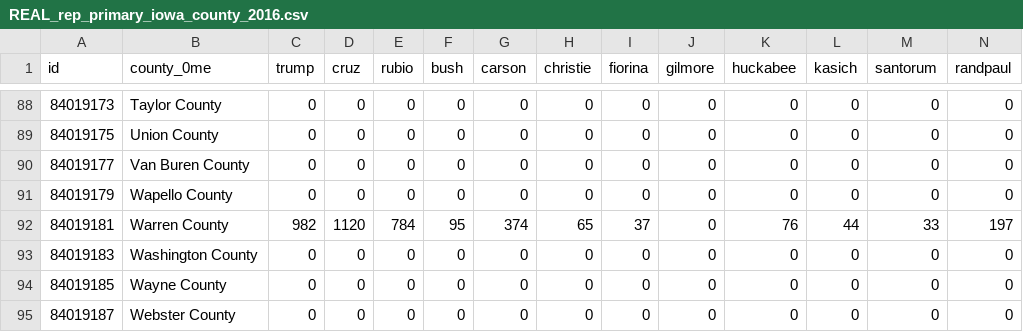
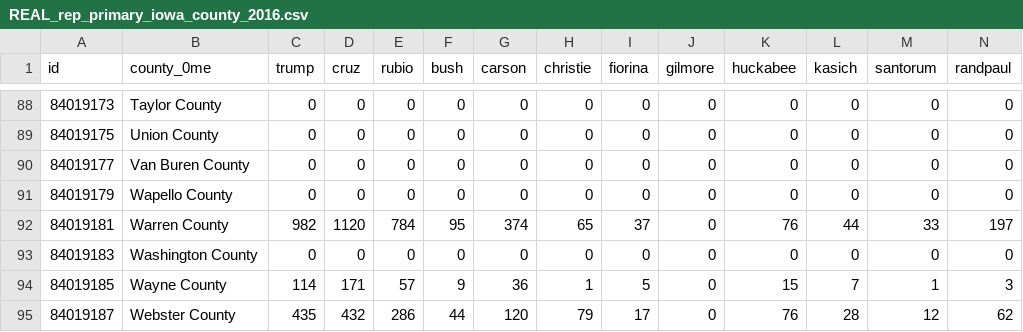
Before and after one commit to datamapio/geoid, a CSV file: US/example/primary_iowa_2016/REAL_rep_primary_iowa_county_2016.csv, drawn as a sheet; only a part is shown, gaps mark what is left out; the diff covers the shown part only; the diff names each change by its address in the sheet, - before the commit and + after, or states it on an @@ line.

Commit message:
Updated file

```diff
--- a/US/example/primary_iowa_2016/REAL_rep_primary_iowa_county_2016.csv
+++ b/US/example/primary_iowa_2016/REAL_rep_primary_iowa_county_2016.csv
-C94 (trump): 0
+C94 (trump): 114
-D94 (cruz): 0
+D94 (cruz): 171
-E94 (rubio): 0
+E94 (rubio): 57
-F94 (bush): 0
+F94 (bush): 9
-G94 (carson): 0
+G94 (carson): 36
-H94 (christie): 0
+H94 (christie): 1
-I94 (fiorina): 0
+I94 (fiorina): 5
-K94 (huckabee): 0
+K94 (huckabee): 15
-L94 (kasich): 0
+L94 (kasich): 7
-M94 (santorum): 0
+M94 (santorum): 1
-N94 (randpaul): 0
+N94 (randpaul): 3
-C95 (trump): 0
+C95 (trump): 435
-D95 (cruz): 0
+D95 (cruz): 432
-E95 (rubio): 0
+E95 (rubio): 286
-F95 (bush): 0
+F95 (bush): 44
-G95 (carson): 0
+G95 (carson): 120
-H95 (christie): 0
+H95 (christie): 79
-I95 (fiorina): 0
+I95 (fiorina): 17
-K95 (huckabee): 0
+K95 (huckabee): 76
-L95 (kasich): 0
+L95 (kasich): 28
-M95 (santorum): 0
+M95 (santorum): 12
-N95 (randpaul): 0
+N95 (randpaul): 62
```
Also changed, not shown: 56 edited cells elsewhere in this file.
